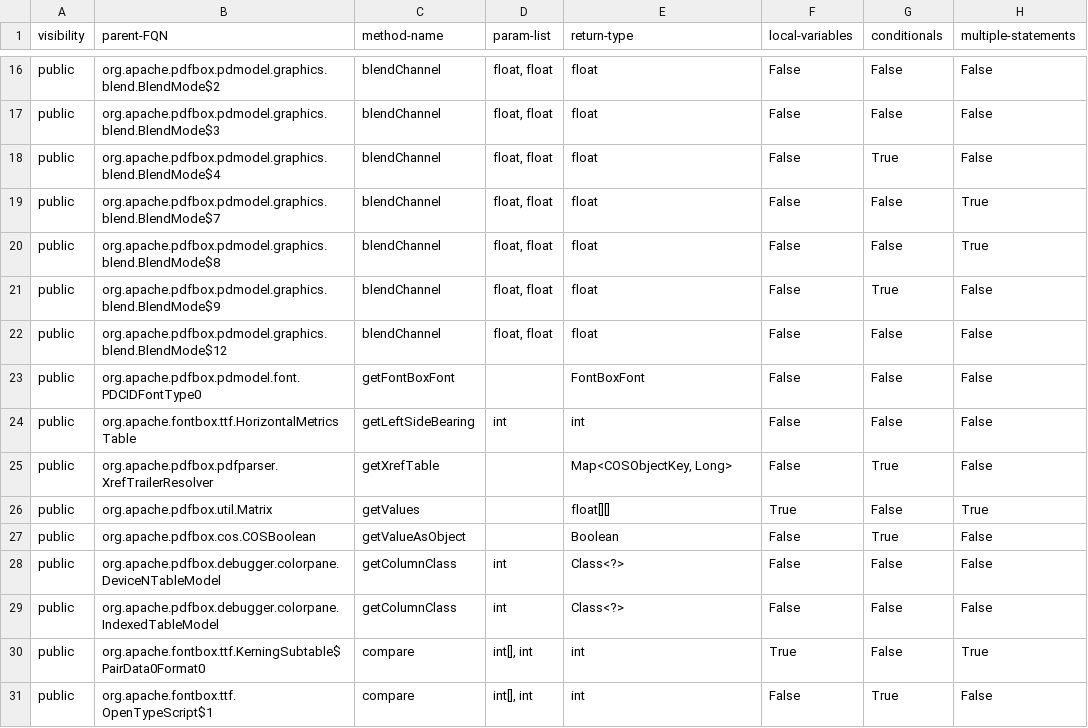
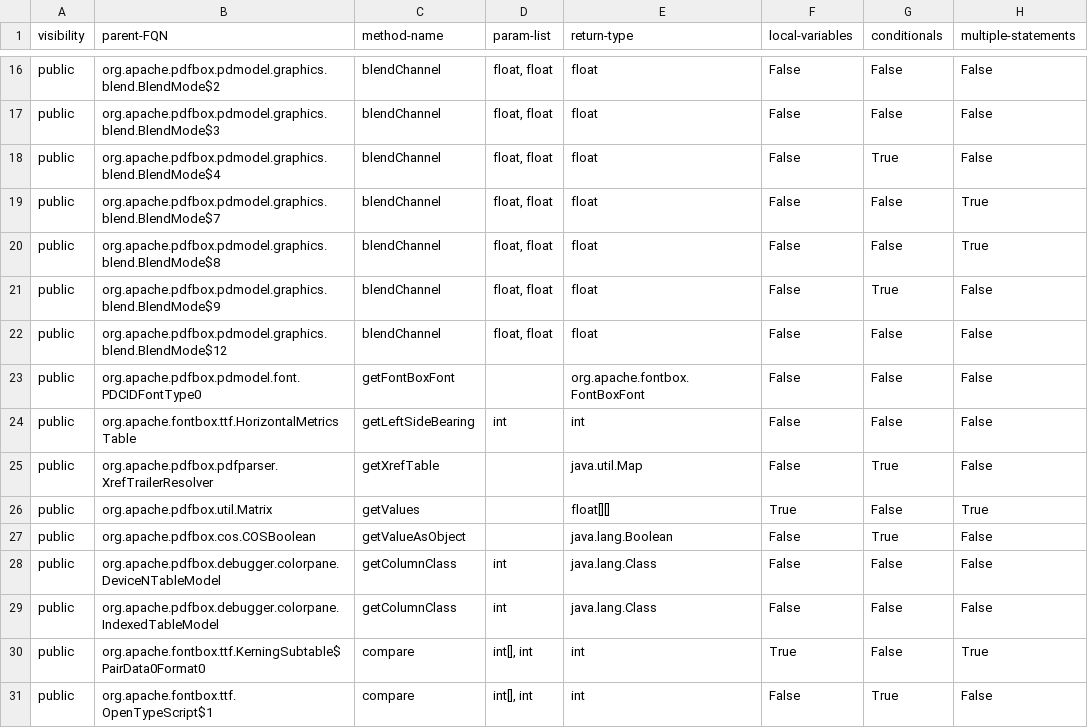
Before and after one commit to Deee92/journal, a CSV file: data/pdfbox-pure-methods/instrumentation-candidates-pdfbox.csv, drawn as a sheet; only a part is shown, gaps mark what is left out; the diff covers the shown part only; the diff names each change by its address in the sheet, - before the commit and + after, or states it on an @@ line.

Commit message:
Update data: Include qualified names

```diff
--- a/data/pdfbox-pure-methods/instrumentation-candidates-pdfbox.csv
+++ b/data/pdfbox-pure-methods/instrumentation-candidates-pdfbox.csv
-E23 (return-type): FontBoxFont
+E23 (return-type): org.apache.fontbox.FontBoxFont
-E25 (return-type): Map<COSObjectKey, Long>
+E25 (return-type): java.util.Map
-E27 (return-type): Boolean
+E27 (return-type): java.lang.Boolean
-E28:E29 (return-type): Class<?>
+E28:E29 (return-type): java.lang.Class
```
Also changed, not shown: 12 edited cells elsewhere in this file, 2 other files.
